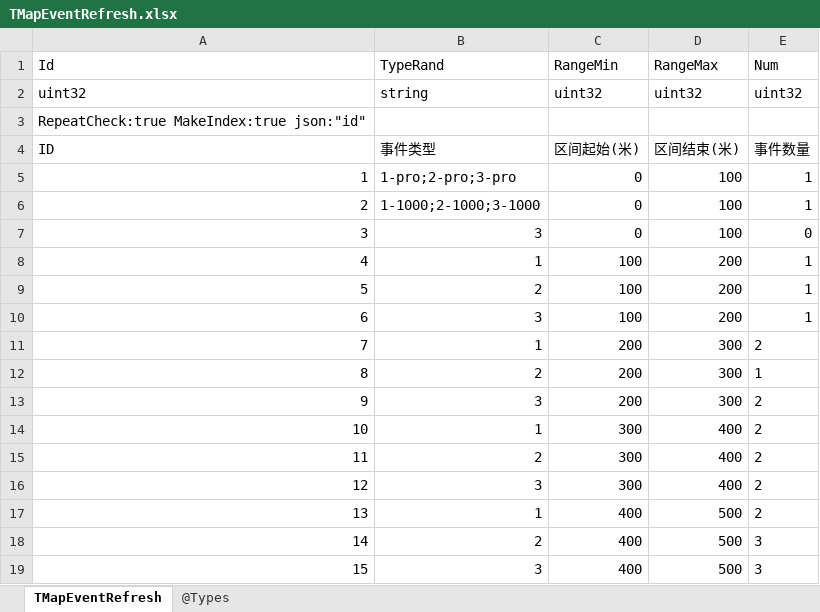
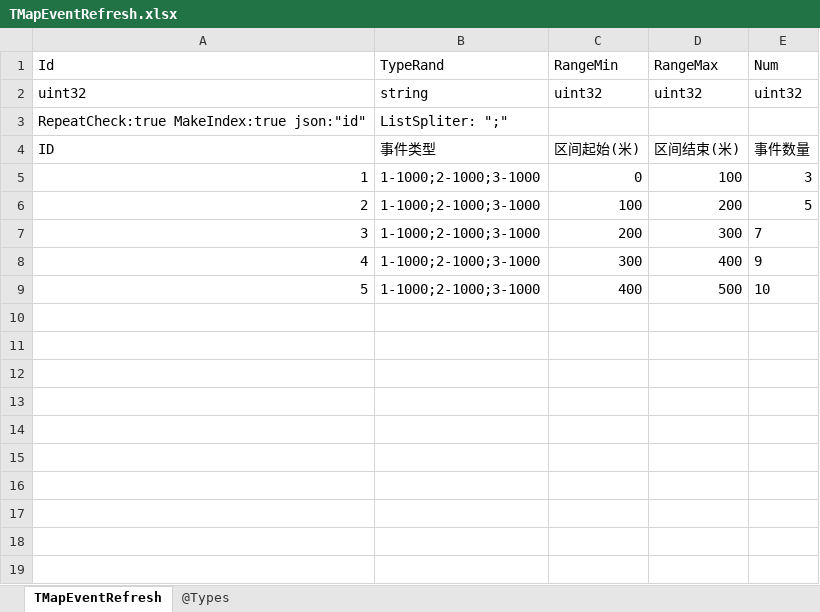
Before and after one commit to gaozhengshuang/texaspoker, an Excel workbook: docs/excel/TMapEventRefresh.xlsx, sheet TMapEventRefresh, drawn as a sheet; values as stored, in another font and other column widths than the file's, no borders; removed rows and columns are numbered as before the commit, all else as after; the diff names each change by its address in the sheet, - before the commit and + after, or states it on an @@ line.

Commit message:
类型概率

```diff
--- a/docs/excel/TMapEventRefresh.xlsx (sheet TMapEventRefresh)
+++ b/docs/excel/TMapEventRefresh.xlsx (sheet TMapEventRefresh)
-B3 (TypeRand): (empty)
+B3 (TypeRand): ListSpliter: ";"
-row 5: 1 | 1-pro;2-pro;3-pro | 0 | 100 | 1
@@ column A (Id) renumbered between rows 5 and 9 @@
-E5 (Num): 1
+E5 (Num): 3
-row 7: 3 | 3 | 0 | 100 | 0
-B6 (TypeRand): 1
+B6 (TypeRand): 1-1000;2-1000;3-1000
-E6 (Num): 1
+E6 (Num): 5
-row 9: 5 | 2 | 100 | 200 | 1
-row 10: 6 | 3 | 100 | 200 | 1
-B7 (TypeRand): 1
+B7 (TypeRand): 1-1000;2-1000;3-1000
-E7 (Num): 2
+E7 (Num): 7
-row 12: 8 | 2 | 200 | 300 | 1
-row 13: 9 | 3 | 200 | 300 | 2
-B8 (TypeRand): 1
+B8 (TypeRand): 1-1000;2-1000;3-1000
-E8 (Num): 2
+E8 (Num): 9
-row 15: 11 | 2 | 300 | 400 | 2
-row 16: 12 | 3 | 300 | 400 | 2
-B9 (TypeRand): 1
+B9 (TypeRand): 1-1000;2-1000;3-1000
-E9 (Num): 2
+E9 (Num): 10
-row 18: 14 | 2 | 400 | 500 | 3
-row 19: 15 | 3 | 400 | 500 | 3
```
